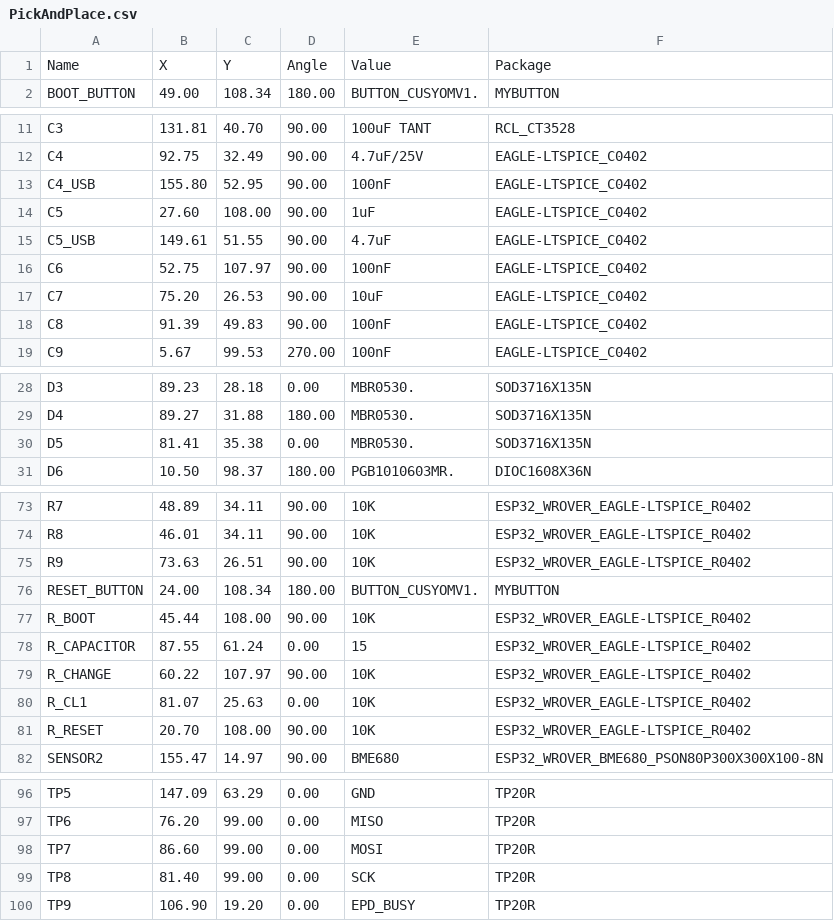
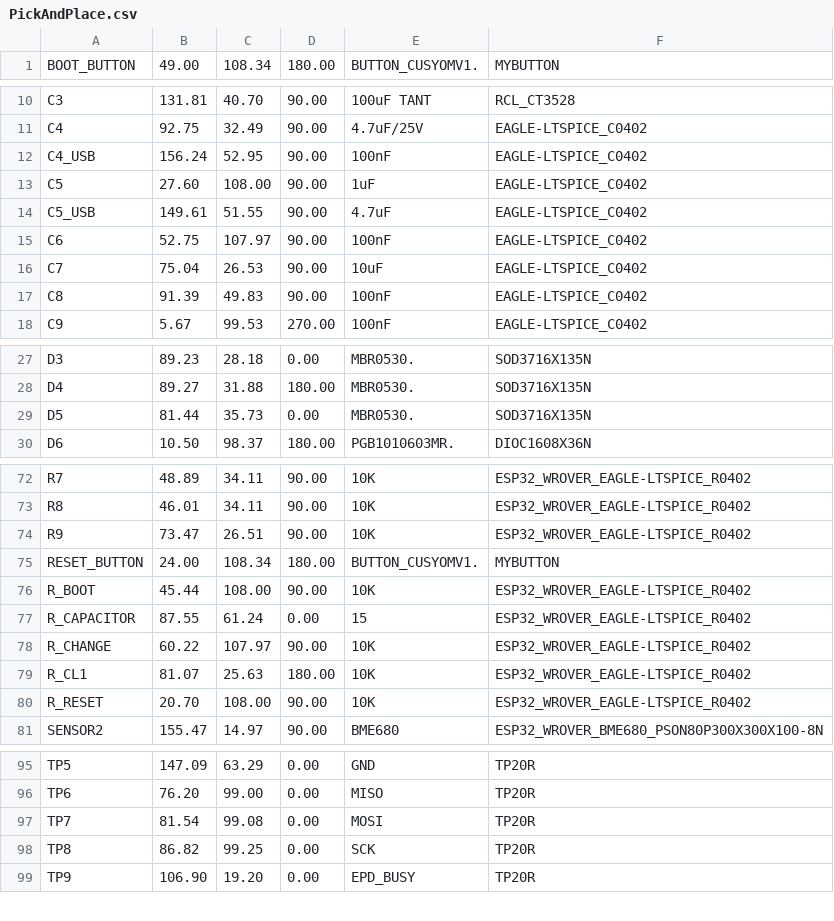
Before and after one commit to anaailiesei/eBook-reader, a CSV file: Manufacturing/PickAndPlace.csv, drawn as a sheet; only a part is shown, gaps mark what is left out.

```diff
--- a/Manufacturing/PickAndPlace.csv
+++ b/Manufacturing/PickAndPlace.csv
@@ -1,2 +1 @@
-Name,X,Y,Angle,Value,Package
 BOOT_BUTTON,49.00,108.34,180.00,BUTTON_CUSYOMV1.,MYBUTTON
@@ -12,3 +11,3 @@ C3,131.81,40.70,90.00,"100uF TANT",RCL_CT3528
 C4,92.75,32.49,90.00,4.7uF/25V,EAGLE-LTSPICE_C0402
-C4_USB,155.80,52.95,90.00,100nF,EAGLE-LTSPICE_C0402
+C4_USB,156.24,52.95,90.00,100nF,EAGLE-LTSPICE_C0402
 C5,27.60,108.00,90.00,1uF,EAGLE-LTSPICE_C0402
@@ -16,3 +15,3 @@ C5_USB,149.61,51.55,90.00,4.7uF,EAGLE-LTSPICE_C0402
 C6,52.75,107.97,90.00,100nF,EAGLE-LTSPICE_C0402
-C7,75.20,26.53,90.00,10uF,EAGLE-LTSPICE_C0402
+C7,75.04,26.53,90.00,10uF,EAGLE-LTSPICE_C0402
 C8,91.39,49.83,90.00,100nF,EAGLE-LTSPICE_C0402
@@ -29,3 +28,3 @@ D3,89.23,28.18,0.00,MBR0530.,SOD3716X135N
 D4,89.27,31.88,180.00,MBR0530.,SOD3716X135N
-D5,81.41,35.38,0.00,MBR0530.,SOD3716X135N
+D5,81.44,35.73,0.00,MBR0530.,SOD3716X135N
 D6,10.50,98.37,180.00,PGB1010603MR.,DIOC1608X36N
@@ -74,3 +73,3 @@ R7,48.89,34.11,90.00,10K,ESP32_WROVER_EAGLE-LTSPICE_R0402
 R8,46.01,34.11,90.00,10K,ESP32_WROVER_EAGLE-LTSPICE_R0402
-R9,73.63,26.51,90.00,10K,ESP32_WROVER_EAGLE-LTSPICE_R0402
+R9,73.47,26.51,90.00,10K,ESP32_WROVER_EAGLE-LTSPICE_R0402
 RESET_BUTTON,24.00,108.34,180.00,BUTTON_CUSYOMV1.,MYBUTTON
@@ -79,3 +78,3 @@ R_CAPACITOR,87.55,61.24,0.00,15,ESP32_WROVER_EAGLE-LTSPICE_R0402
 R_CHANGE,60.22,107.97,90.00,10K,ESP32_WROVER_EAGLE-LTSPICE_R0402
-R_CL1,81.07,25.63,0.00,10K,ESP32_WROVER_EAGLE-LTSPICE_R0402
+R_CL1,81.07,25.63,180.00,10K,ESP32_WROVER_EAGLE-LTSPICE_R0402
 R_RESET,20.70,108.00,90.00,10K,ESP32_WROVER_EAGLE-LTSPICE_R0402
@@ -97,4 +96,4 @@ TP5,147.09,63.29,0.00,GND,TP20R
 TP6,76.20,99.00,0.00,MISO,TP20R
-TP7,86.60,99.00,0.00,MOSI,TP20R
-TP8,81.40,99.00,0.00,SCK,TP20R
+TP7,81.54,99.08,0.00,MOSI,TP20R
+TP8,86.82,99.25,0.00,SCK,TP20R
 TP9,106.90,19.20,0.00,EPD_BUSY,TP20R
```
Also changed, not shown: 14 other files.
